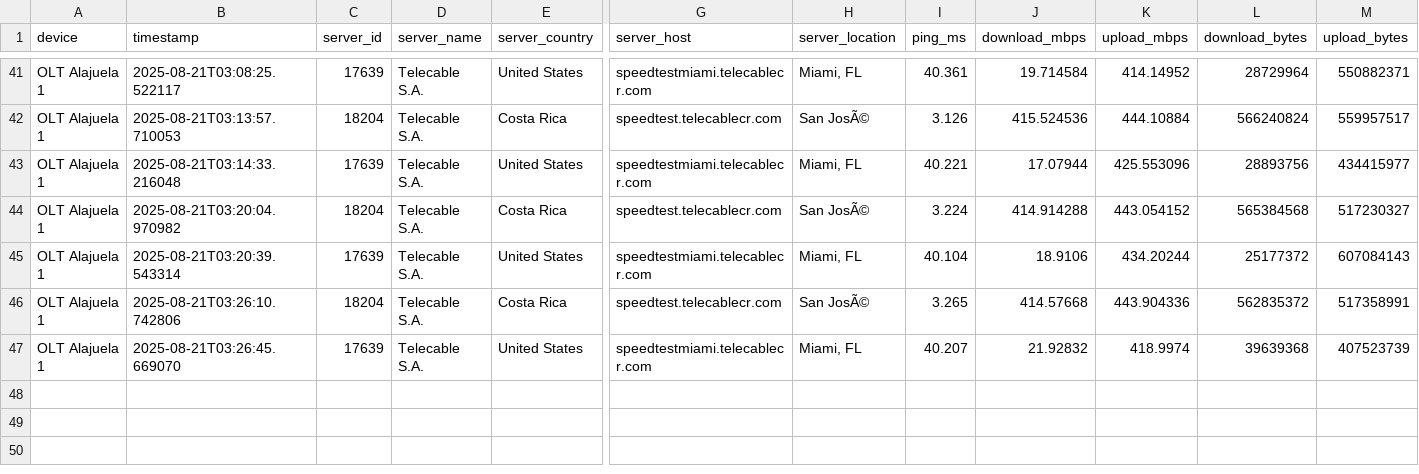
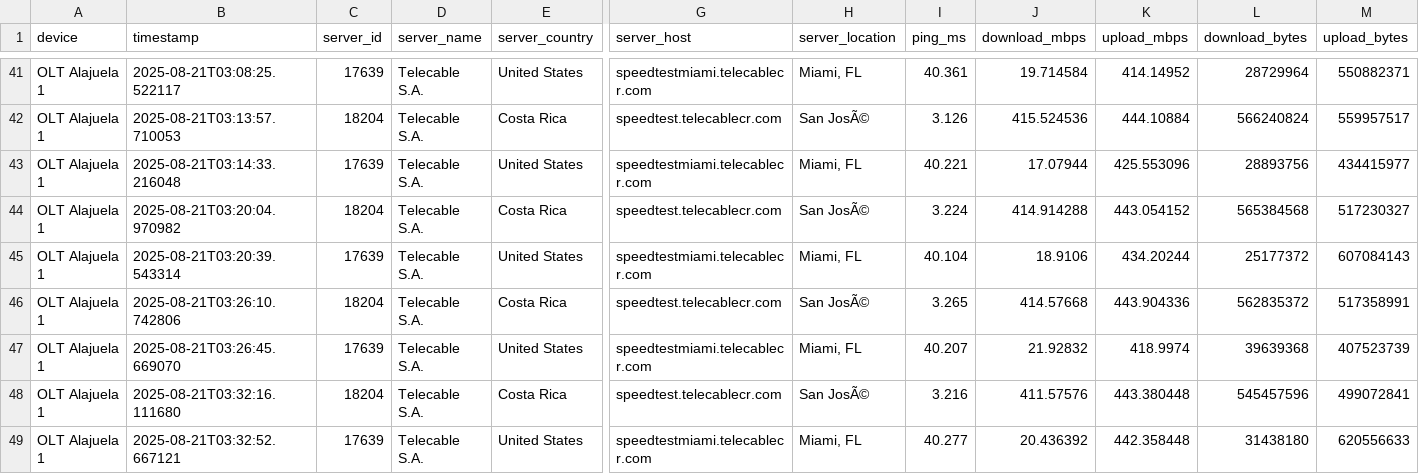
Before and after one commit to NUCsMonitoreo/sondas-data, a CSV file: data/Speedtest_OLT Alajuela 1.csv, drawn as a sheet; only a part is shown, gaps mark what is left out; rows hold the shown columns only; the diff names each change by its address in the sheet, - before the commit and + after, or states it on an @@ line.

```diff
--- a/data/Speedtest_OLT Alajuela 1.csv
+++ b/data/Speedtest_OLT Alajuela 1.csv
+row 48: OLT Alajuela 1 | 2025-08-21T03:32:16.111680 | 18204 | Telecable S.A. | Costa Rica | speedtest.telecablecr.com | San JosÃ© | 3.216 | 411.57576 | 443.380448 | 545457596 | 499072841
+row 49: OLT Alajuela 1 | 2025-08-21T03:32:52.667121 | 17639 | Telecable S.A. | United States | speedtestmiami.telecablecr.com | Miami, FL | 40.277 | 20.436392 | 442.358448 | 31438180 | 620556633
```
Also changed, not shown: data/Ping Sutel SUTEL Internacional_OLT Alajuela 1.csv, data/Ping Sutel SUTEL Local_OLT Alajuela 1.csv, 1 other file.
